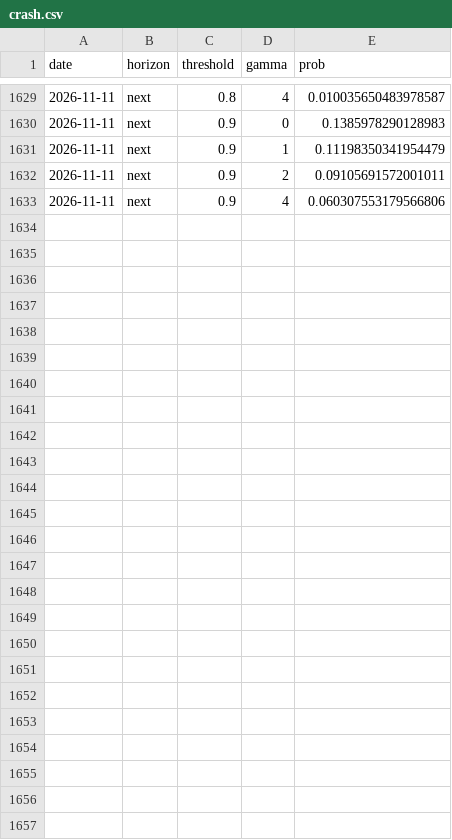
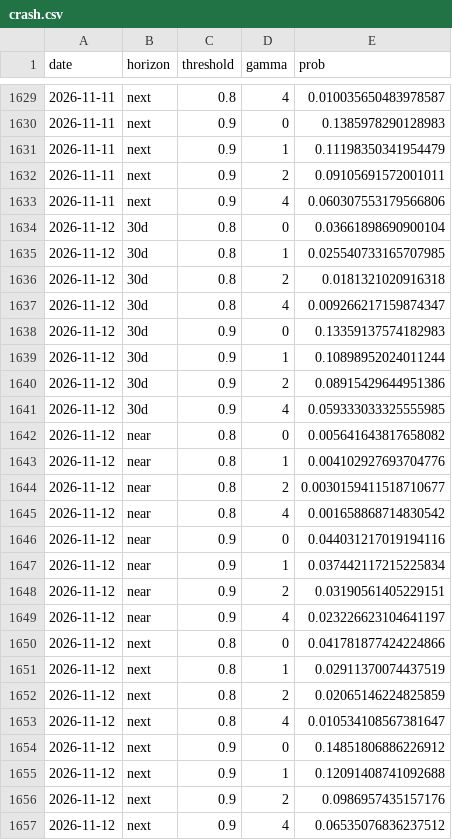
Before and after one commit to starckyang/twse_option_implied_info, a CSV file: crash.csv, drawn as a sheet; only a part is shown, gaps mark what is left out.

Commit message:
data: 2026-11-12

```diff
--- a/crash.csv
+++ b/crash.csv
@@ -1633 +1633,25 @@ date,horizon,threshold,gamma,prob
 2026-11-11,next,0.9,4,0.060307553179566806
+2026-11-12,30d,0.8,0,0.03661898690900104
+2026-11-12,30d,0.8,1,0.025540733165707985
+2026-11-12,30d,0.8,2,0.0181321020916318
+2026-11-12,30d,0.8,4,0.009266217159874347
+2026-11-12,30d,0.9,0,0.13359137574182983
+2026-11-12,30d,0.9,1,0.10898952024011244
+2026-11-12,30d,0.9,2,0.08915429644951386
+2026-11-12,30d,0.9,4,0.059333033325555985
+2026-11-12,near,0.8,0,0.005641643817658082
+2026-11-12,near,0.8,1,0.004102927693704776
+2026-11-12,near,0.8,2,0.0030159411518710677
+2026-11-12,near,0.8,4,0.001658868714830542
+2026-11-12,near,0.9,0,0.044031217019194116
+2026-11-12,near,0.9,1,0.037442117215225834
+2026-11-12,near,0.9,2,0.03190561405229151
+2026-11-12,near,0.9,4,0.023226623104641197
+2026-11-12,next,0.8,0,0.041781877424224866
+2026-11-12,next,0.8,1,0.02911370074437519
+2026-11-12,next,0.8,2,0.02065146224825859
+2026-11-12,next,0.8,4,0.010534108567381647
+2026-11-12,next,0.9,0,0.14851806886226912
+2026-11-12,next,0.9,1,0.12091408741092688
+2026-11-12,next,0.9,2,0.0986957435157176
+2026-11-12,next,0.9,4,0.06535076836237512
```
Also changed, not shown: summary.csv, 1 other file.
